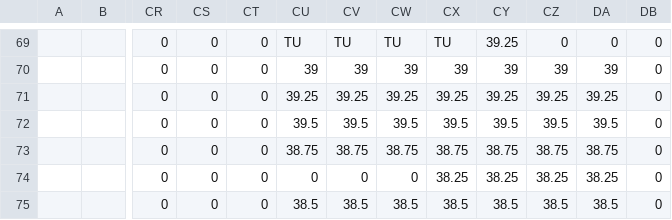
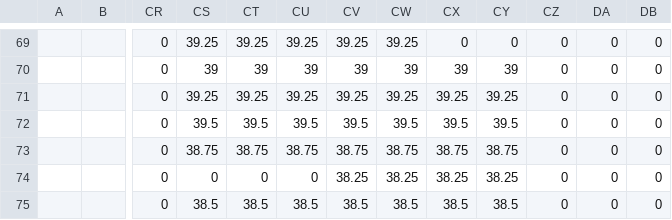
Before and after one commit to dctucker/nimarble, a TSV file: assets/levels/2mask.tsv, drawn as a sheet; only a part is shown, gaps mark what is left out; the diff covers the shown part only; the diff names each change by its address in the sheet, - before the commit and + after, or states it on an @@ line.

```diff
--- a/assets/levels/2mask.tsv
+++ b/assets/levels/2mask.tsv
-CS69: 0
+CS69: 39.25
-CT69: 0
+CT69: 39.25
-CU69: TU
+CU69: 39.25
-CV69: TU
+CV69: 39.25
-CW69: TU
+CW69: 39.25
-CX69: TU
+CX69: 0
-CY69: 39.25
+CY69: 0
-CS70: 0
+CS70: 39
-CT70: 0
+CT70: 39
-CZ70: 39
+CZ70: 0
-DA70: 39
+DA70: 0
-CS71: 0
+CS71: 39.25
-CT71: 0
+CT71: 39.25
-CZ71: 39.25
+CZ71: 0
-DA71: 39.25
+DA71: 0
-CS72: 0
+CS72: 39.5
-CT72: 0
+CT72: 39.5
-CZ72: 39.5
+CZ72: 0
-DA72: 39.5
+DA72: 0
-CS73: 0
+CS73: 38.75
-CT73: 0
+CT73: 38.75
-CZ73: 38.75
+CZ73: 0
-DA73: 38.75
+DA73: 0
-CV74: 0
+CV74: 38.25
-CW74: 0
+CW74: 38.25
-CZ74: 38.25
+CZ74: 0
-DA74: 38.25
+DA74: 0
-CS75: 0
+CS75: 38.5
-CT75: 0
+CT75: 38.5
-CZ75: 38.5
+CZ75: 0
-DA75: 38.5
+DA75: 0
```
Also changed, not shown: 82 edited cells elsewhere in this file, assets/levels/2.tsv.
